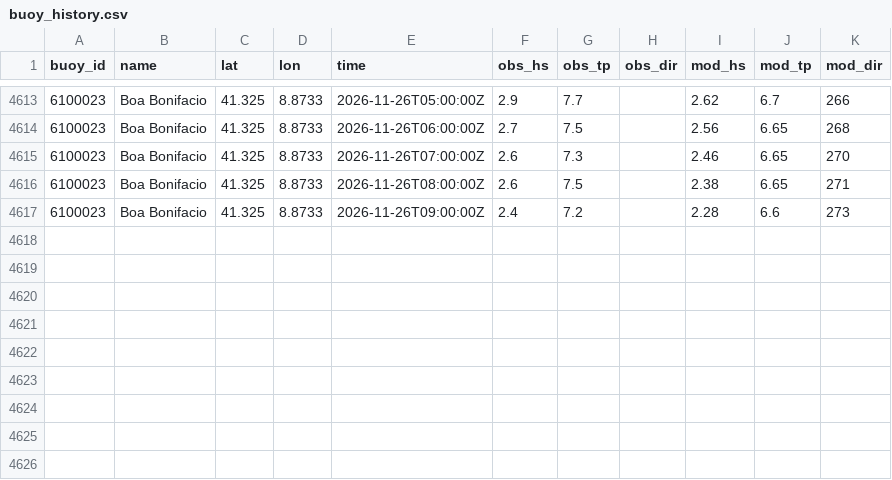
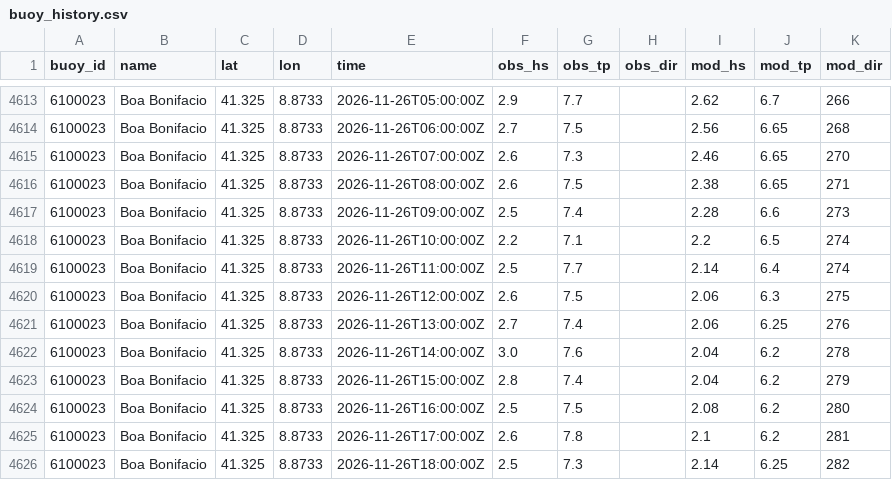
Before and after one commit to devskip/waves, a CSV file: buoy_history.csv, drawn as a sheet; only a part is shown, gaps mark what is left out.

```diff
--- a/buoy_history.csv
+++ b/buoy_history.csv
@@ -4616,2 +4616,11 @@ buoy_id,name,lat,lon,time,obs_hs,obs_tp,obs_dir,mod_hs,mod_tp,mod_dir
 6100023,Boa Bonifacio,41.325,8.8733,2026-11-26T08:00:00Z,2.6,7.5,,2.38,6.65,271
-6100023,Boa Bonifacio,41.325,8.8733,2026-11-26T09:00:00Z,2.4,7.2,,2.28,6.6,273
+6100023,Boa Bonifacio,41.325,8.8733,2026-11-26T09:00:00Z,2.5,7.4,,2.28,6.6,273
+6100023,Boa Bonifacio,41.325,8.8733,2026-11-26T10:00:00Z,2.2,7.1,,2.2,6.5,274
+6100023,Boa Bonifacio,41.325,8.8733,2026-11-26T11:00:00Z,2.5,7.7,,2.14,6.4,274
+6100023,Boa Bonifacio,41.325,8.8733,2026-11-26T12:00:00Z,2.6,7.5,,2.06,6.3,275
+6100023,Boa Bonifacio,41.325,8.8733,2026-11-26T13:00:00Z,2.7,7.4,,2.06,6.25,276
+6100023,Boa Bonifacio,41.325,8.8733,2026-11-26T14:00:00Z,3.0,7.6,,2.04,6.2,278
+6100023,Boa Bonifacio,41.325,8.8733,2026-11-26T15:00:00Z,2.8,7.4,,2.04,6.2,279
+6100023,Boa Bonifacio,41.325,8.8733,2026-11-26T16:00:00Z,2.5,7.5,,2.08,6.2,280
+6100023,Boa Bonifacio,41.325,8.8733,2026-11-26T17:00:00Z,2.6,7.8,,2.1,6.2,281
+6100023,Boa Bonifacio,41.325,8.8733,2026-11-26T18:00:00Z,2.5,7.3,,2.14,6.25,282
```
Also changed, not shown: 1 other file.
